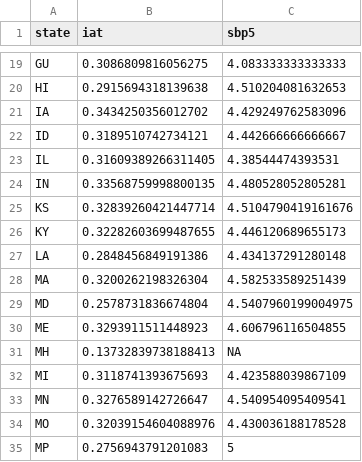
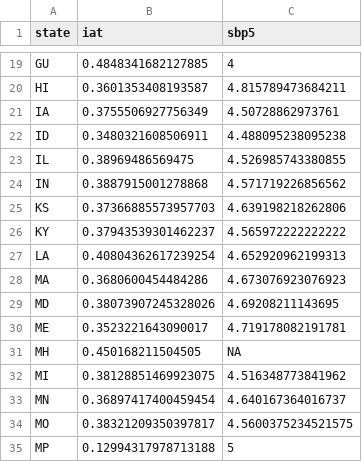
Before and after one commit to beniaminogreen/undergrad_dissertation, a CSV file: data/iat_state_data.csv, drawn as a sheet; only a part is shown, gaps mark what is left out; the diff covers the shown part only; the diff names each change by its address in the sheet, - before the commit and + after, or states it on an @@ line.

```diff
--- a/data/iat_state_data.csv
+++ b/data/iat_state_data.csv
-B19 (iat): 0.3086809816056275
+B19 (iat): 0.4848341682127885
-C19 (sbp5): 4.083333333333333
+C19 (sbp5): 4
-B20 (iat): 0.2915694318139638
+B20 (iat): 0.3601353408193587
-C20 (sbp5): 4.510204081632653
+C20 (sbp5): 4.815789473684211
-B21 (iat): 0.3434250356012702
+B21 (iat): 0.3755506927756349
-C21 (sbp5): 4.429249762583096
+C21 (sbp5): 4.50728862973761
-B22 (iat): 0.3189510742734121
+B22 (iat): 0.3480321608506911
-C22 (sbp5): 4.442666666666667
+C22 (sbp5): 4.488095238095238
-B23 (iat): 0.31609389266311405
+B23 (iat): 0.38969486569475
-C23 (sbp5): 4.38544474393531
+C23 (sbp5): 4.526985743380855
-B24 (iat): 0.33568759998800135
+B24 (iat): 0.3887915001278868
-C24 (sbp5): 4.480528052805281
+C24 (sbp5): 4.571719226856562
-B25 (iat): 0.32839260421447714
+B25 (iat): 0.37366885573957703
-C25 (sbp5): 4.5104790419161676
+C25 (sbp5): 4.639198218262806
-B26 (iat): 0.32282603699487655
+B26 (iat): 0.37943539301462237
-C26 (sbp5): 4.446120689655173
+C26 (sbp5): 4.565972222222222
-B27 (iat): 0.2848456849191386
+B27 (iat): 0.40804362617239254
-C27 (sbp5): 4.434137291280148
+C27 (sbp5): 4.652920962199313
-B28 (iat): 0.3200262198326304
+B28 (iat): 0.3680600454484286
-C28 (sbp5): 4.582533589251439
+C28 (sbp5): 4.673076923076923
-B29 (iat): 0.2578731836674804
+B29 (iat): 0.38073907245328026
-C29 (sbp5): 4.5407960199004975
+C29 (sbp5): 4.69208211143695
-B30 (iat): 0.3293911511448923
+B30 (iat): 0.3523221643090017
-C30 (sbp5): 4.606796116504855
+C30 (sbp5): 4.719178082191781
-B31 (iat): 0.13732839738188413
+B31 (iat): 0.450168211504505
-B32 (iat): 0.3118741393675693
+B32 (iat): 0.38128851469923075
-C32 (sbp5): 4.423588039867109
+C32 (sbp5): 4.516348773841962
-B33 (iat): 0.3276589142726647
+B33 (iat): 0.36897417400459454
-C33 (sbp5): 4.540954095409541
+C33 (sbp5): 4.640167364016737
-B34 (iat): 0.32039154604088976
+B34 (iat): 0.38321209350397817
-C34 (sbp5): 4.430036188178528
+C34 (sbp5): 4.5600375234521575
-B35 (iat): 0.2756943791201083
+B35 (iat): 0.12994317978713188
```
Also changed, not shown: 1 added row, 1 removed row and 86 edited cells elsewhere in this file, 7 other files.
